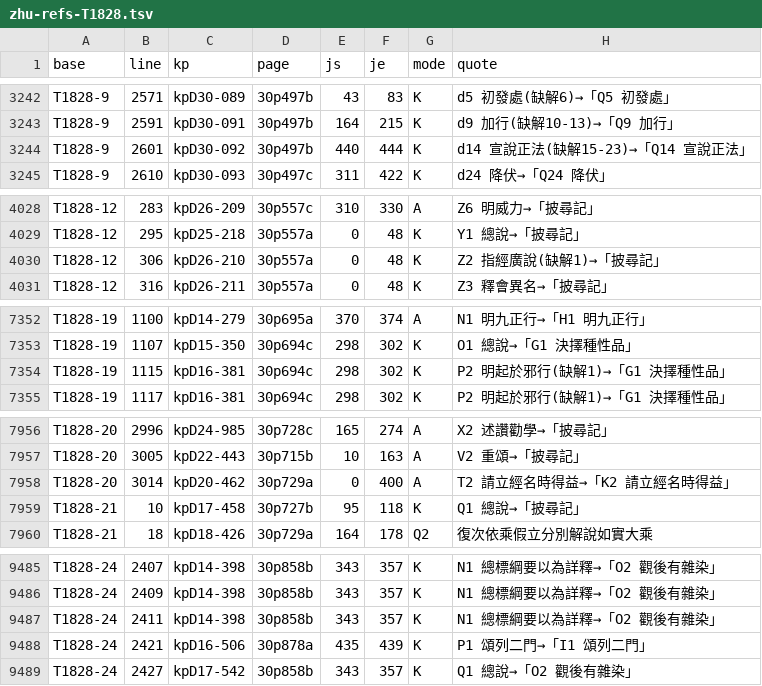
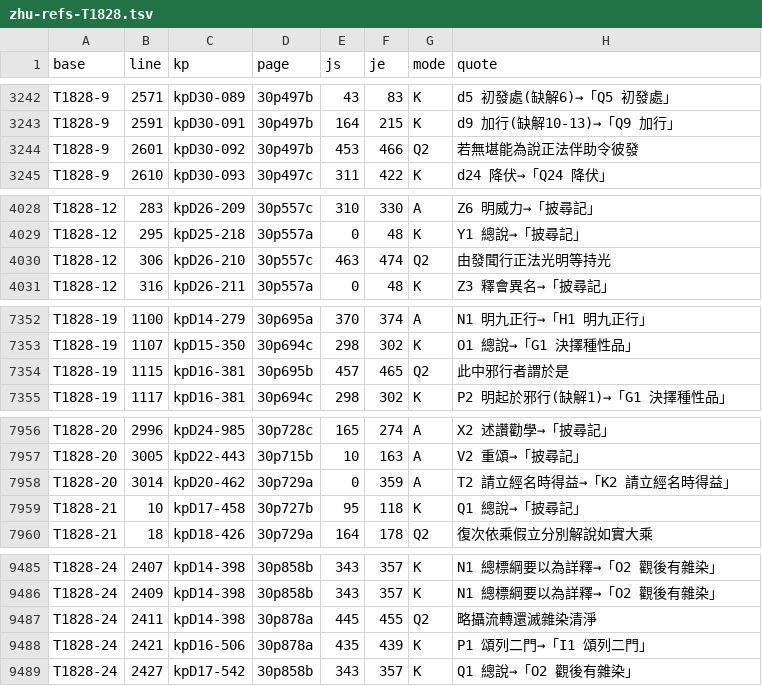
Before and after one commit to accelon/yogacarabhumi-dila, a TSV file: link-audit/data/zhu-refs-T1828.tsv, drawn as a sheet; only a part is shown, gaps mark what is left out.

```diff
--- a/link-audit/data/zhu-refs-T1828.tsv
+++ b/link-audit/data/zhu-refs-T1828.tsv
@@ -3243,3 +3243,3 @@ T1828-9	2571	kpD30-089	30p497b	43	83	K	d5 初發處(缺解6)→「Q5 初發處
 T1828-9	2591	kpD30-091	30p497b	164	215	K	d9 加行(缺解10-13)→「Q9 加行」
-T1828-9	2601	kpD30-092	30p497b	440	444	K	d14 宣說正法(缺解15-23)→「Q14 宣說正法」
+T1828-9	2601	kpD30-092	30p497b	453	466	Q2	若無堪能為說正法伴助令彼發
 T1828-9	2610	kpD30-093	30p497c	311	422	K	d24 降伏→「Q24 降伏」
@@ -4029,3 +4029,3 @@ T1828-12	283	kpD26-209	30p557c	310	330	A	Z6 明威力→「披尋記」
 T1828-12	295	kpD25-218	30p557a	0	48	K	Y1 總說→「披尋記」
-T1828-12	306	kpD26-210	30p557a	0	48	K	Z2 指經廣說(缺解1)→「披尋記」
+T1828-12	306	kpD26-210	30p557c	463	474	Q2	由發聞行正法光明等持光
 T1828-12	316	kpD26-211	30p557a	0	48	K	Z3 釋會異名→「披尋記」
@@ -7353,3 +7353,3 @@ T1828-19	1100	kpD14-279	30p695a	370	374	A	N1 明九正行→「H1 明九正行
 T1828-19	1107	kpD15-350	30p694c	298	302	K	O1 總說→「G1 決擇種性品」
-T1828-19	1115	kpD16-381	30p694c	298	302	K	P2 明起於邪行(缺解1)→「G1 決擇種性品」
+T1828-19	1115	kpD16-381	30p695b	457	465	Q2	此中邪行者謂於是
 T1828-19	1117	kpD16-381	30p694c	298	302	K	P2 明起於邪行(缺解1)→「G1 決擇種性品」
@@ -7957,3 +7957,3 @@ T1828-20	2996	kpD24-985	30p728c	165	274	A	X2 述讚勸學→「披尋記」
 T1828-20	3005	kpD22-443	30p715b	10	163	A	V2 重頌→「披尋記」
-T1828-20	3014	kpD20-462	30p729a	0	400	A	T2 請立經名時得益→「K2 請立經名時得益」
+T1828-20	3014	kpD20-462	30p729a	0	359	A	T2 請立經名時得益→「K2 請立經名時得益」
 T1828-21	10	kpD17-458	30p727b	95	118	K	Q1 總說→「披尋記」
@@ -9486,3 +9486,3 @@ T1828-24	2407	kpD14-398	30p858b	343	357	K	N1 總標綱要以為詳釋→「O2
 T1828-24	2409	kpD14-398	30p858b	343	357	K	N1 總標綱要以為詳釋→「O2 觀後有雜染」
-T1828-24	2411	kpD14-398	30p858b	343	357	K	N1 總標綱要以為詳釋→「O2 觀後有雜染」
+T1828-24	2411	kpD14-398	30p878a	445	455	Q2	略攝流轉還滅雜染清淨
 T1828-24	2421	kpD16-506	30p878a	435	439	K	P1 頌列二門→「I1 頌列二門」
```
Also changed, not shown: link-audit/data/zhu-refs-PXJ-H.tsv, link-audit/data/zhu-refs-T1829.tsv, 9 other files.
